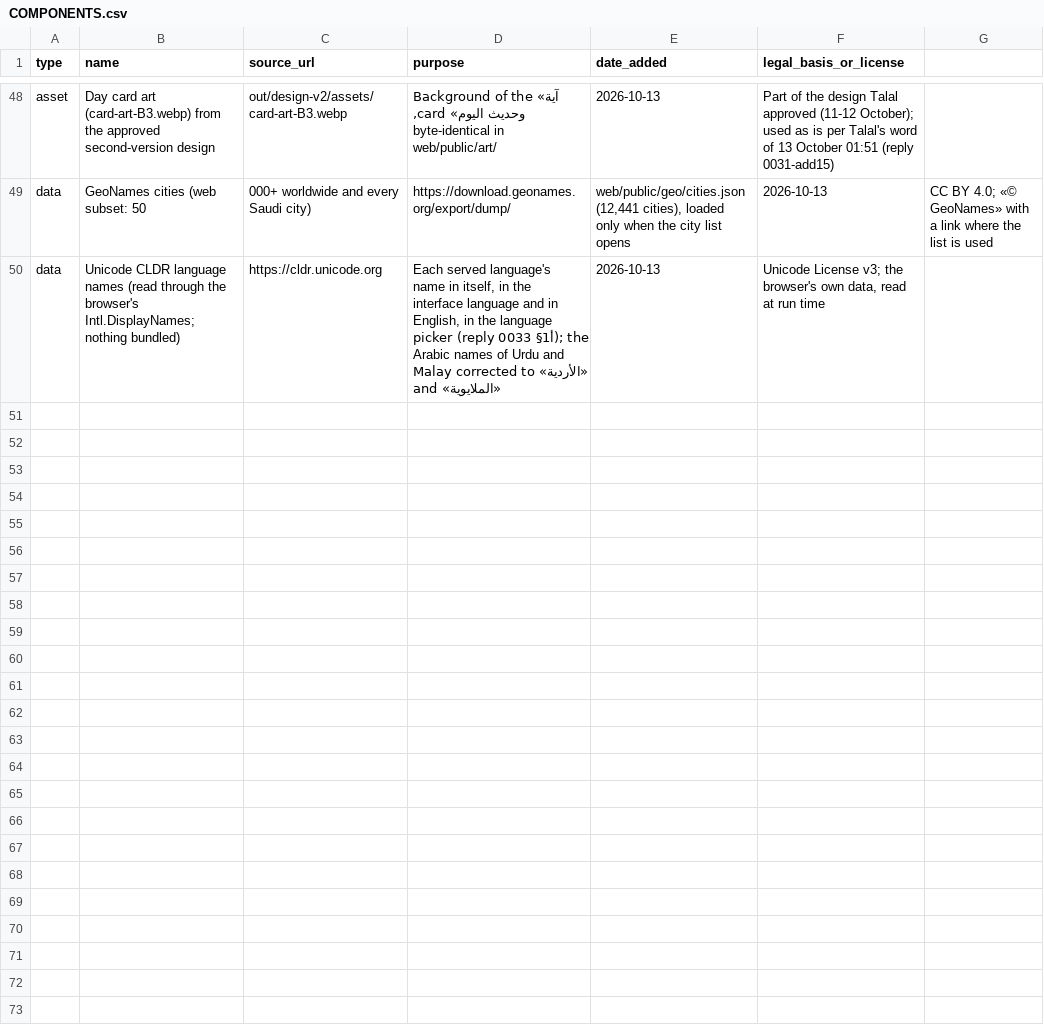
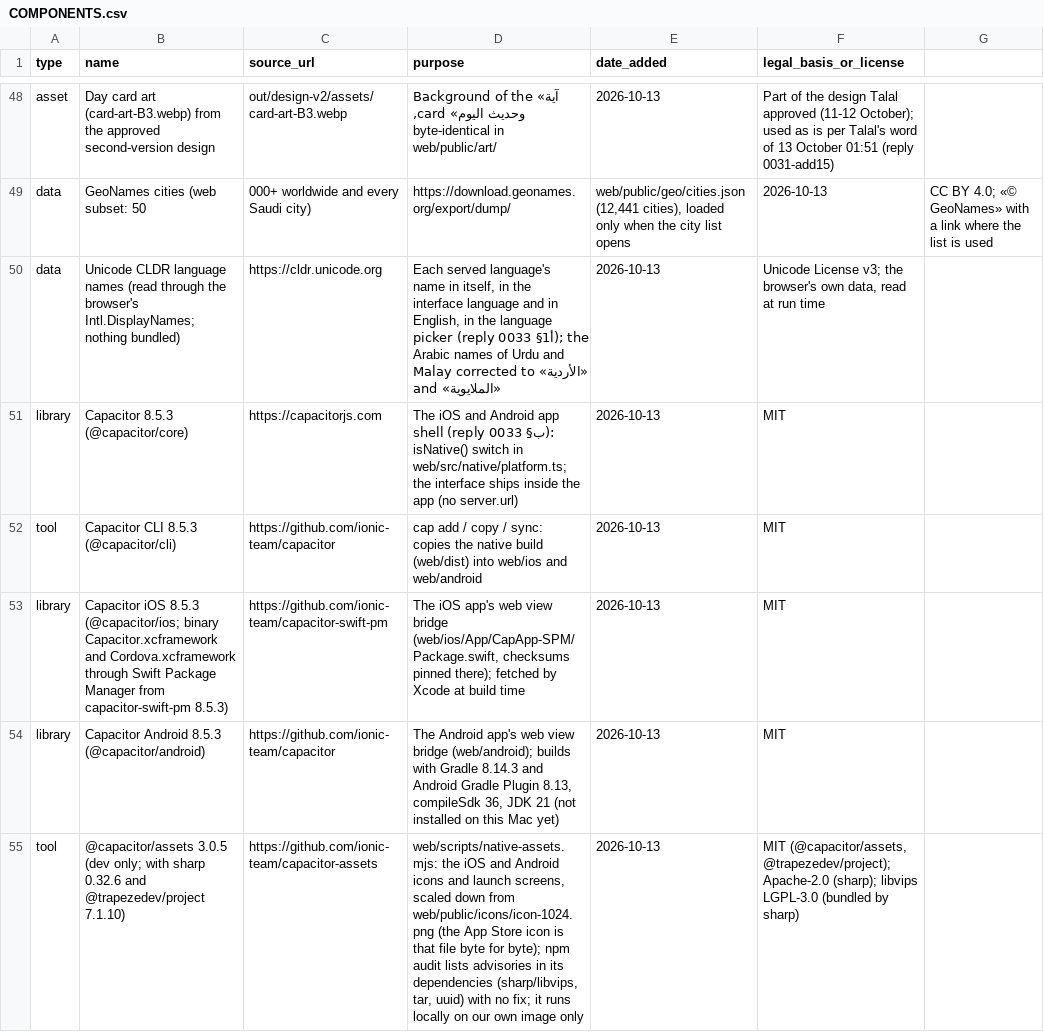
Before and after one commit to alkhammashtalal-sketch/i-muslim, a CSV file: docs/COMPONENTS.csv, drawn as a sheet; only a part is shown, gaps mark what is left out; the diff names each change by its address in the sheet, - before the commit and + after, or states it on an @@ line.

```diff
--- a/docs/COMPONENTS.csv
+++ b/docs/COMPONENTS.csv
+row 51: library | Capacitor 8.5.3 (@capacitor/core) | https://capacitorjs.com | The iOS and Android app shell (reply 0033 §ب): isNative() switch in web/src/native/platform.ts; the interface ships inside the app (no server.url) | 2026-10-13 | MIT
+row 52: tool | Capacitor CLI 8.5.3 (@capacitor/cli) | https://github.com/ionic-team/capacitor | cap add / copy / sync: copies the native build (web/dist) into web/ios and web/android | 2026-10-13 | MIT
+row 53: library | Capacitor iOS 8.5.3 (@capacitor/ios; binary Capacitor.xcframework and Cordova.xcframework through Swift Package Manager from capacitor-swift-pm 8.5.3) | https://github.com/ionic-team/capacitor-swift-pm | The iOS app's web view bridge (web/ios/App/CapApp-SPM/Package.swift, checksums pinned there); fetched by Xcode at build time | 2026-10-13 | MIT
+row 54: library | Capacitor Android 8.5.3 (@capacitor/android) | https://github.com/ionic-team/capacitor | The Android app's web view bridge (web/android); builds with Gradle 8.14.3 and Android Gradle Plugin 8.13, compileSdk 36, JDK 21 (not installed on this Mac yet) | 2026-10-13 | MIT
+row 55: tool | @capacitor/assets 3.0.5 (dev only; with sharp 0.32.6 and @trapezedev/project 7.1.10) | https://github.com/ionic-team/capacitor-assets | web/scripts/native-assets.mjs: the iOS and Android icons and launch screens, scaled down from web/public/icons/icon-1024.png (the App Store icon is that file byte for byte); npm audit lists advisories in its dependencies (sharp/libvips, tar, uuid) with no fix; it runs locally on our own image only | 2026-10-13 | MIT (@capacitor/assets, @trapezedev/project); Apache-2.0 (sharp); libvips LGPL-3.0 (bundled by sharp)
```
